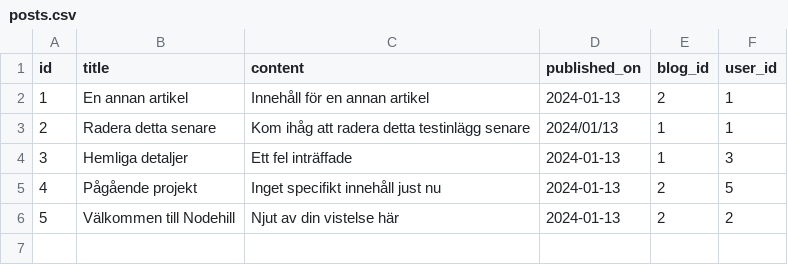
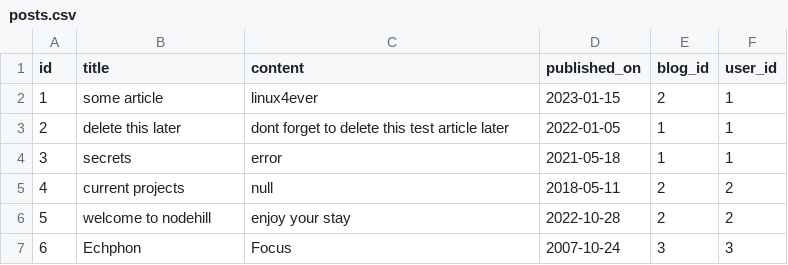
Before and after one commit to Menaid/CS_ToDo, a CSV file: bin/Debug/net8.0/BlogInfo/posts.csv, drawn as a sheet.

```diff
--- a/bin/Debug/net8.0/BlogInfo/posts.csv
+++ b/bin/Debug/net8.0/BlogInfo/posts.csv
@@ -1,6 +1,7 @@
 id, title, content, published_on, blog_id, user_id
-1, En annan artikel, Innehåll för en annan artikel, 2024-01-13, 2, 1
-2, Radera detta senare, Kom ihåg att radera detta testinlägg senare, 2024/01/13, 1, 1
-3, Hemliga detaljer, Ett fel inträffade, 2024-01-13, 1, 3
-4, Pågående projekt, Inget specifikt innehåll just nu, 2024-01-13, 2, 5
-5, Välkommen till Nodehill, Njut av din vistelse här, 2024-01-13, 2, 2
+1,some article,linux4ever,2023-01-15,2,1
+2,delete this later,dont forget to delete this test article later,2022-01-05,1,1
+3,secrets,error,2021-05-18,1,1
+4,current projects,null,2018-05-11,2,2
+5,welcome to nodehill,enjoy your stay,2022-10-28,2,2
+6,Echphon,Focus,2007-10-24,3,3
```
Also changed, not shown: BlogInfo/blogs.csv, BlogInfo/posts.csv, 24 other files.
